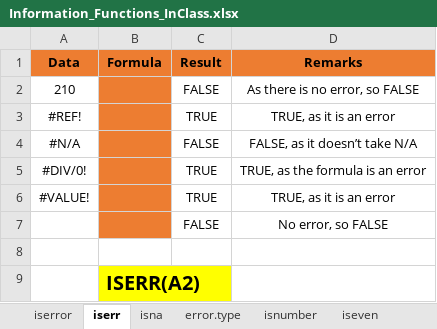
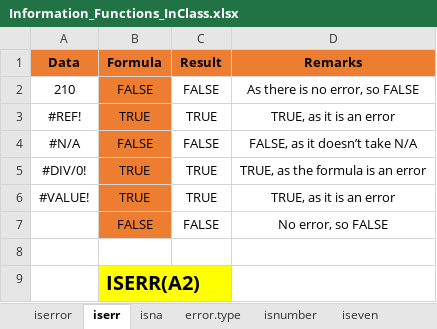
Before and after one commit to MikkoDT/MexEE402_ExcelExcercises, an Excel workbook: Information_Functions/Information_Functions_InClass.xlsx, sheet iserr, drawn as a sheet; values as stored, in another font and other column widths than the file's, no borders; the diff names each change by its address in the sheet, - before the commit and + after, or states it on an @@ line.

```diff
--- a/Information_Functions/Information_Functions_InClass.xlsx (sheet iserr)
+++ b/Information_Functions/Information_Functions_InClass.xlsx (sheet iserr)
-B2 (Formula): (empty)
+B2 (Formula): FALSE
-B3 (Formula): (empty)
+B3 (Formula): TRUE
-B4 (Formula): (empty)
+B4 (Formula): FALSE
-B5:B6 (Formula): (empty)
+B5:B6 (Formula): TRUE
-B7 (Formula): (empty)
+B7 (Formula): FALSE
```
Also changed, not shown: sheet iserror, sheet isref, sheet isnontext, sheet istext, sheet islogical, sheet isblank, 7 more sheets.
